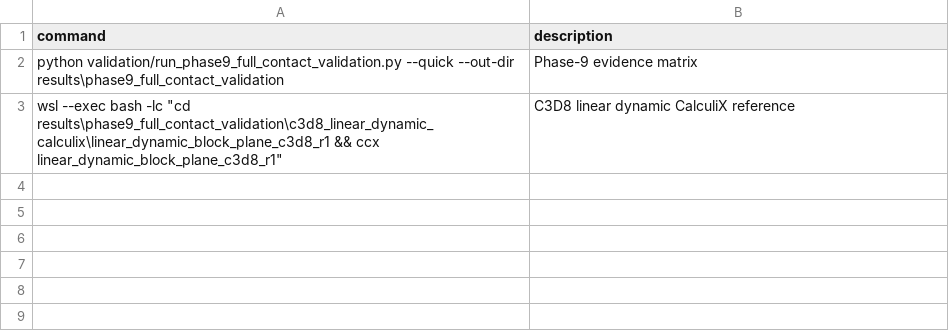
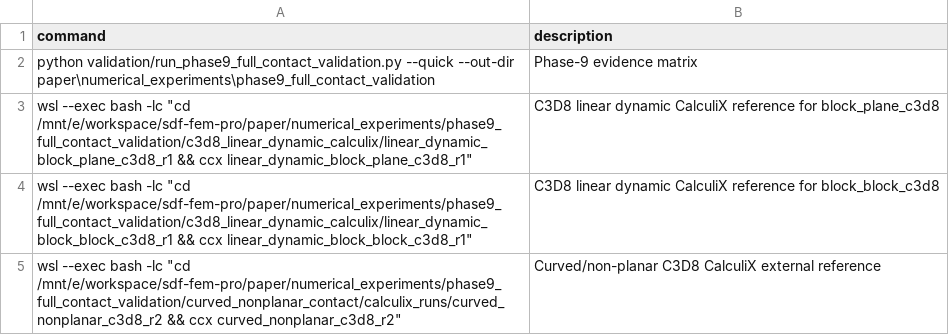
Before and after one commit to W-Moorer/sdf-fem-pro, a CSV file: paper/numerical_experiments/phase9_full_contact_validation/phase9_commands.csv, drawn as a sheet.

```diff
--- a/paper/numerical_experiments/phase9_full_contact_validation/phase9_commands.csv
+++ b/paper/numerical_experiments/phase9_full_contact_validation/phase9_commands.csv
@@ -1,3 +1,5 @@
 command,description
-python validation/run_phase9_full_contact_validation.py --quick --out-dir results\phase9_full_contact_validation,Phase-9 evidence matrix
-"wsl --exec bash -lc ""cd results\phase9_full_contact_validation\c3d8_linear_dynamic_calculix\linear_dynamic_block_plane_c3d8_r1 && ccx linear_dynamic_block_plane_c3d8_r1""",C3D8 linear dynamic CalculiX reference
+python validation/run_phase9_full_contact_validation.py --quick --out-dir paper\numerical_experiments\phase9_full_contact_validation,Phase-9 evidence matrix
+"wsl --exec bash -lc ""cd /mnt/e/workspace/sdf-fem-pro/paper/numerical_experiments/phase9_full_contact_validation/c3d8_linear_dynamic_calculix/linear_dynamic_block_plane_c3d8_r1 && ccx linear_dynamic_block_plane_c3d8_r1""",C3D8 linear dynamic CalculiX reference for block_plane_c3d8
+"wsl --exec bash -lc ""cd /mnt/e/workspace/sdf-fem-pro/paper/numerical_experiments/phase9_full_contact_validation/c3d8_linear_dynamic_calculix/linear_dynamic_block_block_c3d8_r1 && ccx linear_dynamic_block_block_c3d8_r1""",C3D8 linear dynamic CalculiX reference for block_block_c3d8
+"wsl --exec bash -lc ""cd /mnt/e/workspace/sdf-fem-pro/paper/numerical_experiments/phase9_full_contact_validation/curved_nonplanar_contact/calculix_runs/curved_nonplanar_c3d8_r2 && ccx curved_nonplanar_c3d8_r2""",Curved/non-planar C3D8 CalculiX external reference
```
Also changed, not shown: paper/numerical_experiments/phase9_full_contact_validation/c3d8_dynamic_trajectory/c3d8_contact_trajectory_commands.csv, paper/numerical_experiments/phase9_full_contact_validation/native_c3d8_linear_dynamic_comparison.csv, 48 other files.
